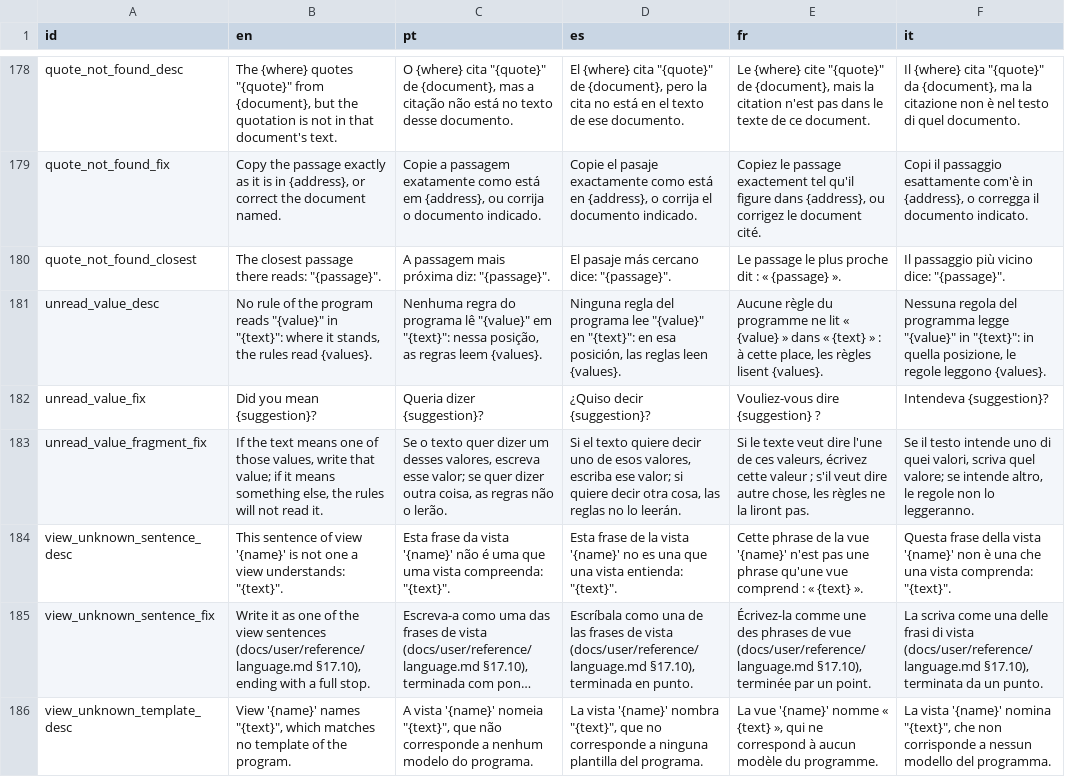
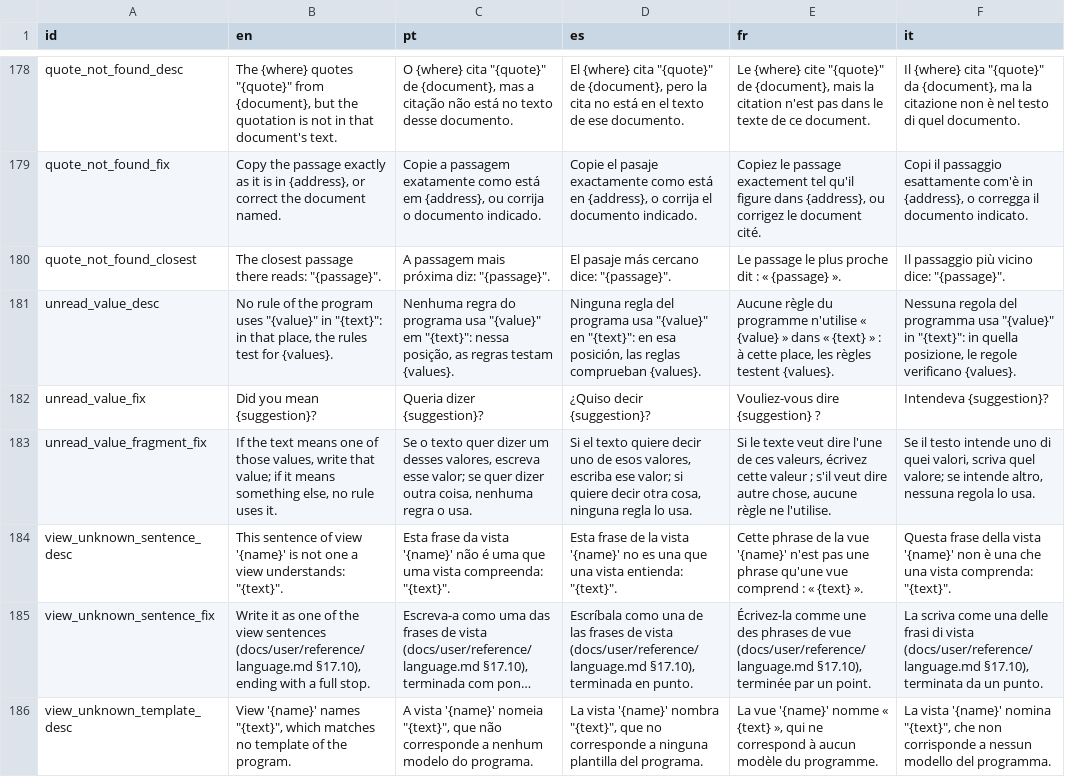
Before and after one commit to LogicalContractsOrg/LogicalEnglish2, a CSV file: i18n/messages.csv, drawn as a sheet; only a part is shown, gaps mark what is left out; long unchanged cells end in …; the diff names each change by its address in the sheet, - before the commit and + after, or states it on an @@ line.

```diff
--- a/i18n/messages.csv
+++ b/i18n/messages.csv
-B181 (en): …the program reads "{value}" in "{text}": where it stands, the rules read {values}.
+B181 (en): …the program uses "{value}" in "{text}": in that place, the rules test for {values}.
-C181 (pt): …do programa lê "{value}" em "{text}": nessa posição, as regras leem {values}.
+C181 (pt): …do programa usa "{value}" em "{text}": nessa posição, as regras testam {values}.
-D181 (es): …del programa lee "{value}" en "{text}": en esa posición, las reglas leen {values}.
+D181 (es): …del programa usa "{value}" en "{text}": en esa posición, las reglas comprueban {values}.
-E181 (fr): …du programme ne lit « {value} » dans « {text} » : à cette place, les règles lisent {values}.
+E181 (fr): …du programme n'utilise « {value} » dans « {text} » : à cette place, les règles testent {values}.
-F181 (it): …del programma legge "{value}" in "{text}": in quella posizione, le regole leggono {values}.
+F181 (it): …del programma usa "{value}" in "{text}": in quella posizione, le regole verificano {values}.
-B183 (en): …something else, the rules will not read it.
+B183 (en): …something else, no rule uses it.
-C183 (pt): …outra coisa, as regras não o lerão.
+C183 (pt): …outra coisa, nenhuma regra o usa.
-D183 (es): …otra cosa, las reglas no lo leerán.
+D183 (es): …otra cosa, ninguna regla lo usa.
-E183 (fr): …autre chose, les règles ne la liront pas.
+E183 (fr): …autre chose, aucune règle ne l'utilise.
-F183 (it): …intende altro, le regole non lo leggeranno.
+F183 (it): …intende altro, nessuna regola lo usa.
```
Also changed, not shown: 1 other file.
